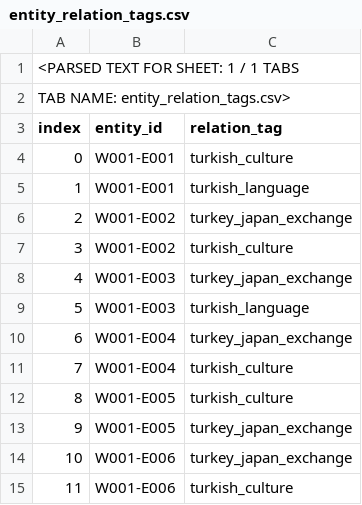
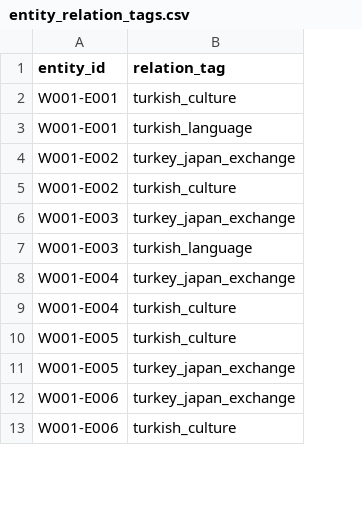
Before and after one commit to yusuftakuro/turkiye-in-japan, a CSV file: data/intake/wave001/entity_relation_tags.csv, drawn as a sheet; only a part is shown; removed rows and columns are numbered as before the commit, all else as after; the diff names each change by its address in the sheet, - before the commit and + after, or states it on an @@ line.

```diff
--- a/data/intake/wave001/entity_relation_tags.csv
+++ b/data/intake/wave001/entity_relation_tags.csv
-column A (index), rows 4-15: 0 | 1 | 2 | 3 | 4 | 5 | 6 | 7 | 8 | 9 | 10 | 11
-row 1: <PARSED TEXT FOR SHEET: 1 / 1 TABS
-row 2: TAB NAME: entity_relation_tags.csv>
```
Also changed, not shown: data/intake/wave001/claim_sources.csv, data/intake/wave001/claims.csv, 11 other files.
